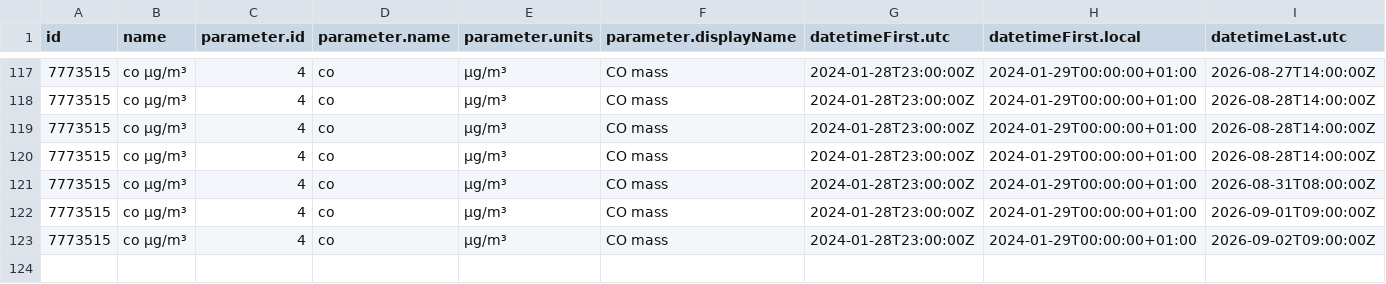
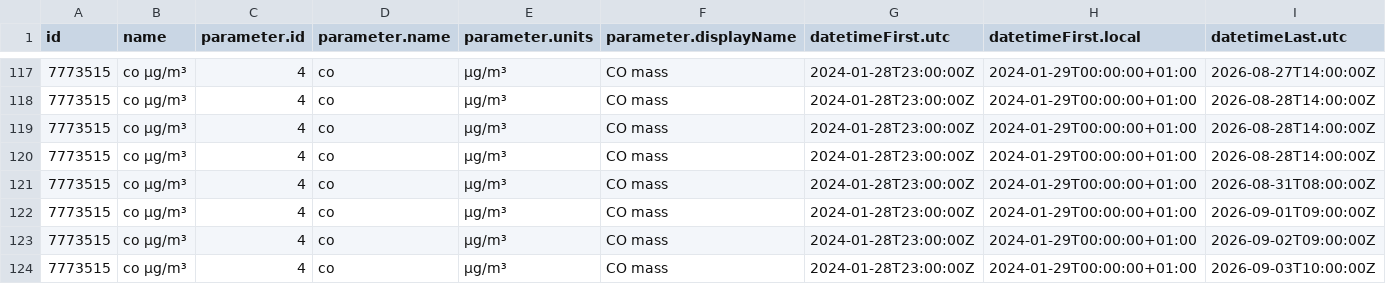
Before and after one commit to YAGOHEHE/practica_08_airquality, a CSV file: data/air_data.csv, drawn as a sheet; only a part is shown, gaps mark what is left out; rows hold the shown columns only; the diff names each change by its address in the sheet, - before the commit and + after, or states it on an @@ line.

Commit message:
gh actions: Update data Thu Sep  3 12:06:45 UTC 2026

```diff
--- a/data/air_data.csv
+++ b/data/air_data.csv
+row 124: 7773515 | co µg/m³ | 4 | co | µg/m³ | CO mass | 2024-01-28T23:00:00Z | 2024-01-29T00:00:00+01:00 | 2026-09-03T10:00:00Z
```
